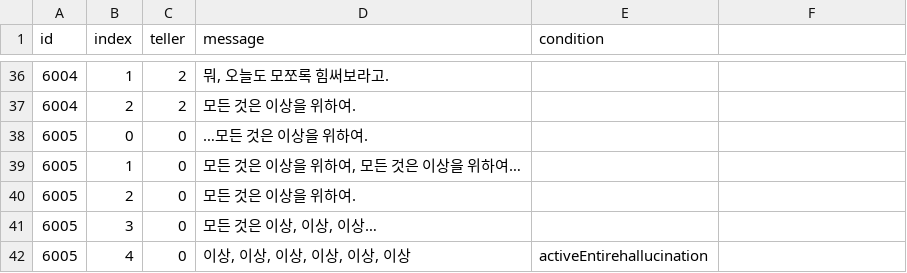
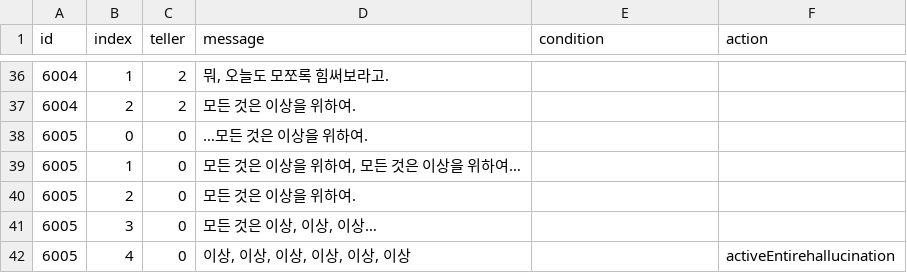
Before and after one commit to eovywjr1/Hanging, a CSV file: Assets/Resources/7일차 대본.csv, drawn as a sheet; only a part is shown, gaps mark what is left out; the diff names each change by its address in the sheet, - before the commit and + after, or states it on an @@ line.

```diff
--- a/Assets/Resources/7일차 대본.csv
+++ b/Assets/Resources/7일차 대본.csv
-F1: (empty)
+F1: action
-E42 (condition): activeEntirehallucination
+E42 (condition): (empty)
-F42 (action): (empty)
+F42 (action): activeEntirehallucination
```
Also changed, not shown: Assets/Resources/2일차 대본.csv, Assets/Resources/3일차 대본.csv, 12 other files.
